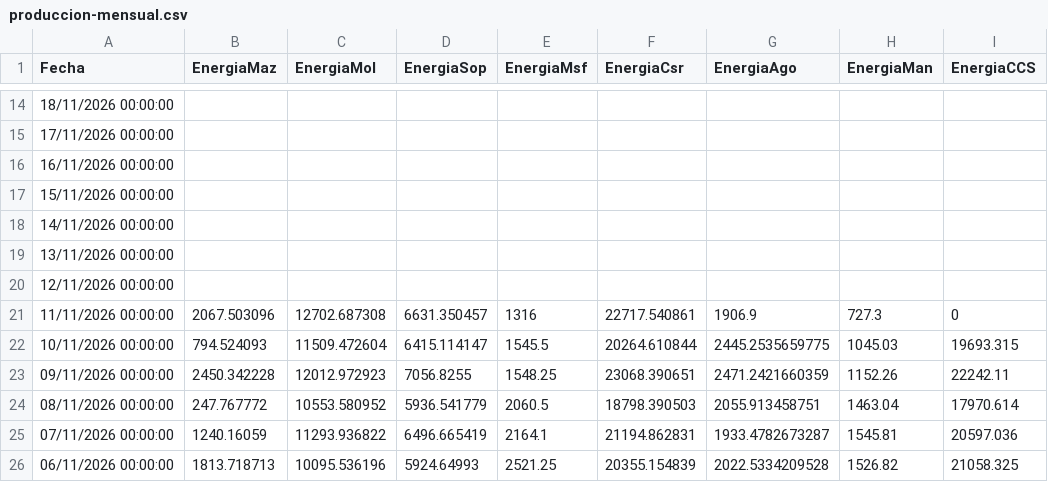
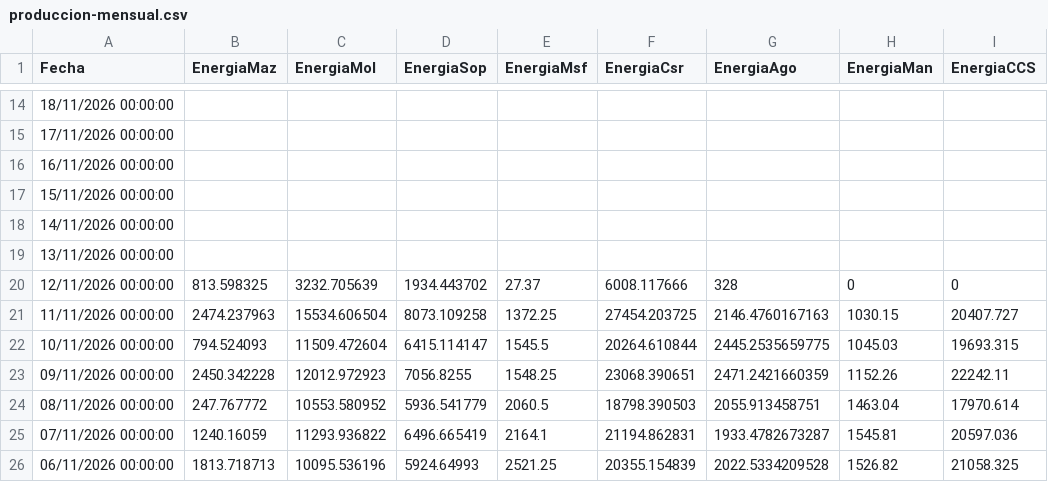
Before and after one commit to davidmunoz-create/hidroelectricasecuador, a CSV file: data/produccion-mensual.csv, drawn as a sheet; only a part is shown, gaps mark what is left out.

```diff
--- a/data/produccion-mensual.csv
+++ b/data/produccion-mensual.csv
@@ -19,4 +19,4 @@ Fecha,EnergiaMaz,EnergiaMol,EnergiaSop,EnergiaMsf,EnergiaCsr,EnergiaAgo,EnergiaM
 "13/11/2026 00:00:00",,,,,,,,
-"12/11/2026 00:00:00",,,,,,,,
-"11/11/2026 00:00:00",2067.503096,12702.687308,6631.350457,1316,22717.540861,1906.9,727.3,0
+"12/11/2026 00:00:00",813.598325,3232.705639,1934.443702,27.37,6008.117666,328,0,0
+"11/11/2026 00:00:00",2474.237963,15534.606504,8073.109258,1372.25,27454.203725,2146.4760167163,1030.15,20407.727
 "10/11/2026 00:00:00",794.524093,11509.472604,6415.114147,1545.5,20264.610844,2445.2535659775,1045.03,19693.315
```
Also changed, not shown: data/hidrologia-diario.csv, data/hidrologia-mensual.csv, 1 other file.
